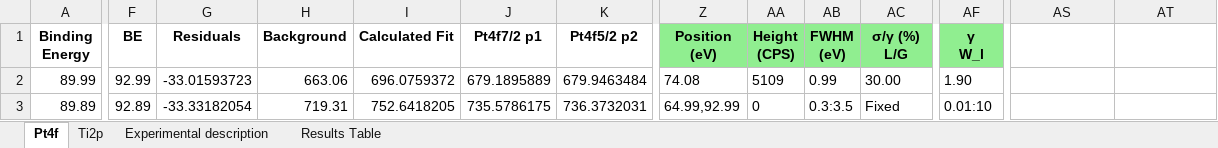
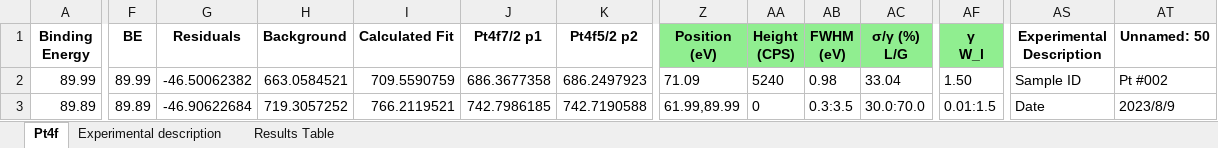
Before and after one commit to KherveFitting/KherveFitting, an Excel workbook: DATA/UKSAF/Pt4f.xlsx, sheet Pt4f, drawn as a sheet; only a part is shown, gaps mark what is left out; values as stored, in another font and other column widths than the file's, no borders; charts and pictures not drawn; the diff covers the shown part only; the diff names each change by its address in the sheet, - before the commit and + after, or states it on an @@ line.

```diff
--- a/DATA/UKSAF/Pt4f.xlsx (sheet Pt4f)
+++ b/DATA/UKSAF/Pt4f.xlsx (sheet Pt4f)
-sheet tab: Ti2p
-AS1: (empty)
+AS1: Experimental Description
-AT1: (empty)
+AT1: Unnamed: 50
-F2 (BE): 92.99
+F2 (BE): 89.99
-G2 (Residuals): -33.01593723
+G2 (Residuals): -46.50062382
-H2 (Background): 663.06
+H2 (Background): 663.0584521
-I2 (Calculated Fit): 696.0759372
+I2 (Calculated Fit): 709.5590759
-J2 (Pt4f7/2 p1): 679.1895889
+J2 (Pt4f7/2 p1): 686.3677358
-K2 (Pt4f5/2 p2): 679.9463484
+K2 (Pt4f5/2 p2): 686.2497923
-Z2 (Position (eV)): 74.08
+Z2 (Position (eV)): 71.09
-AA2 (Height (CPS)): 5109
+AA2 (Height (CPS)): 5240
-AB2 (FWHM (eV)): 0.99
+AB2 (FWHM (eV)): 0.98
-AC2 (σ/γ (%) L/G): 30.00
+AC2 (σ/γ (%) L/G): 33.04
-AF2 (γ W_l): 1.90
+AF2 (γ W_l): 1.50
-AS2 (Experimental Description): (empty)
+AS2 (Experimental Description): Sample ID
-AT2 (Unnamed: 50): (empty)
+AT2 (Unnamed: 50): Pt #002
-F3 (BE): 92.89
+F3 (BE): 89.89
-G3 (Residuals): -33.33182054
+G3 (Residuals): -46.90622684
-H3 (Background): 719.31
+H3 (Background): 719.3057252
-I3 (Calculated Fit): 752.6418205
+I3 (Calculated Fit): 766.2119521
-J3 (Pt4f7/2 p1): 735.5786175
+J3 (Pt4f7/2 p1): 742.7986185
-K3 (Pt4f5/2 p2): 736.3732031
+K3 (Pt4f5/2 p2): 742.7190588
-Z3 (Position (eV)): 64.99,92.99
+Z3 (Position (eV)): 61.99,89.99
-AC3 (σ/γ (%) L/G): Fixed
+AC3 (σ/γ (%) L/G): 30.0:70.0
-AF3 (γ W_l): 0.01:10
+AF3 (γ W_l): 0.01:1.5
-AS3 (Experimental Description): (empty)
+AS3 (Experimental Description): Date
-AT3 (Unnamed: 50): (empty)
+AT3 (Unnamed: 50): 2023/8/9
```
Also changed, not shown: 1750 edited cells elsewhere in this sheet, charts or pictures, DATA/UKSAF/LaSrTiO3.xlsx, 5 other files.
